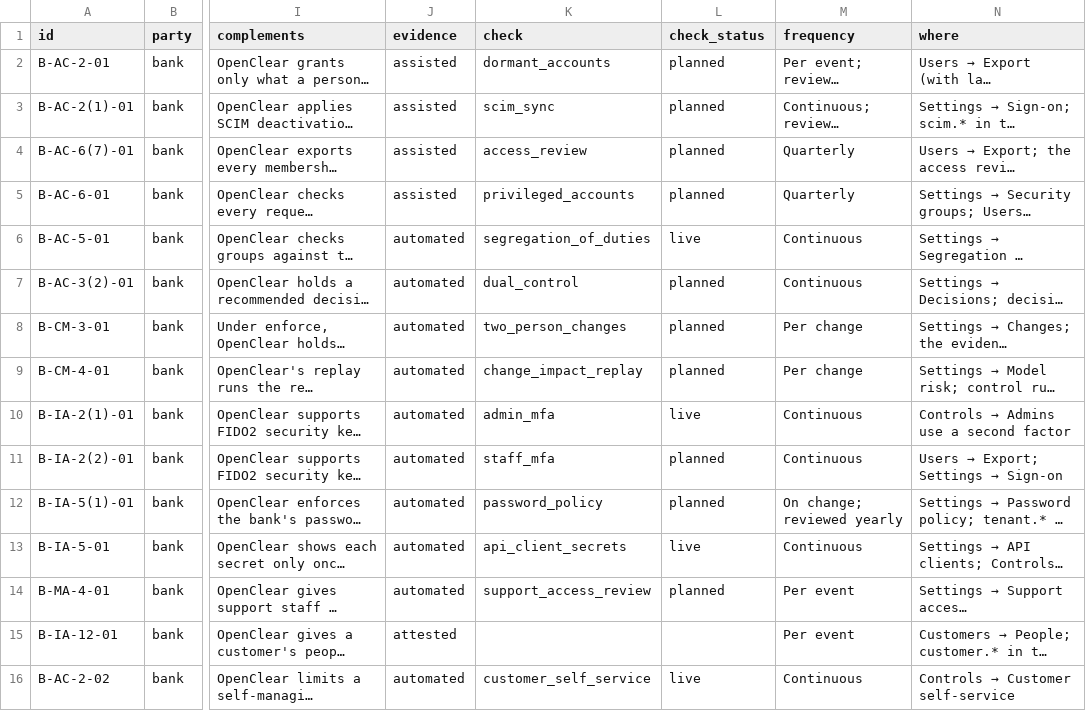
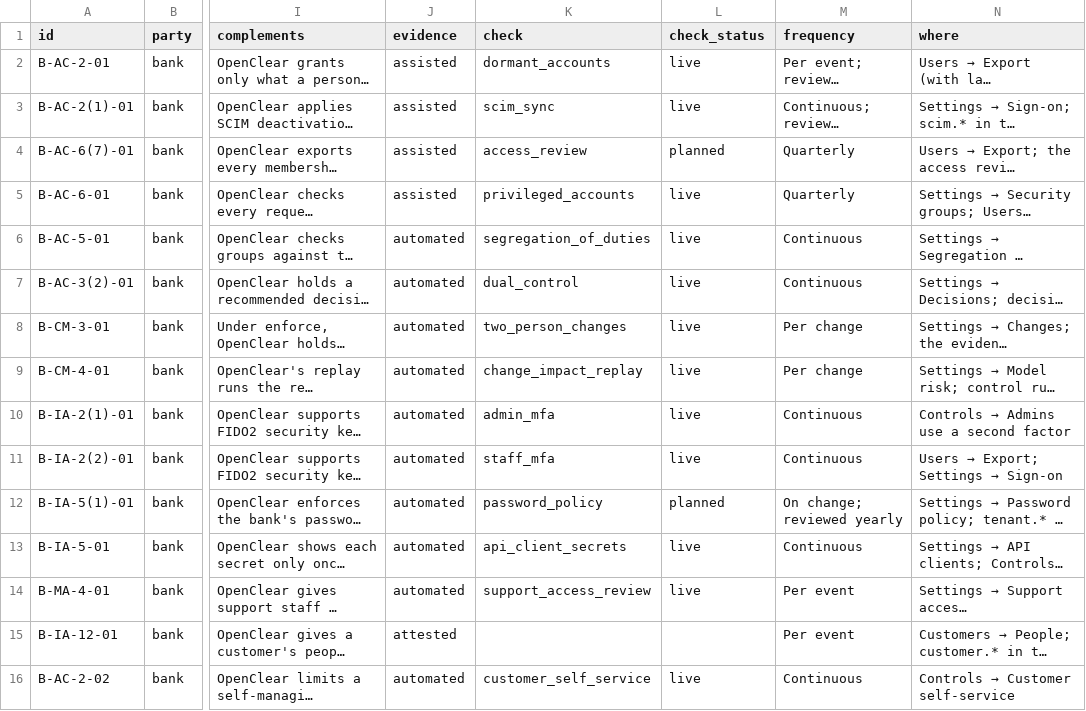
Before and after one commit to chaffed/OpenClear, a CSV file: docs/compliance/cuecs.csv, drawn as a sheet; only a part is shown, gaps mark what is left out; long unchanged cells end in …; the diff covers the shown part only; the diff names each change by its address in the sheet, - before the commit and + after, or states it on an @@ line.

```diff
--- a/docs/compliance/cuecs.csv
+++ b/docs/compliance/cuecs.csv
-L2:L3 (check_status): planned
+L2:L3 (check_status): live
-L5 (check_status): planned
+L5 (check_status): live
-L7:L9 (check_status): planned
+L7:L9 (check_status): live
-L11 (check_status): planned
+L11 (check_status): live
-L14 (check_status): planned
+L14 (check_status): live
```
Also changed, not shown: 18 edited cells elsewhere in this file, 50 other files.
